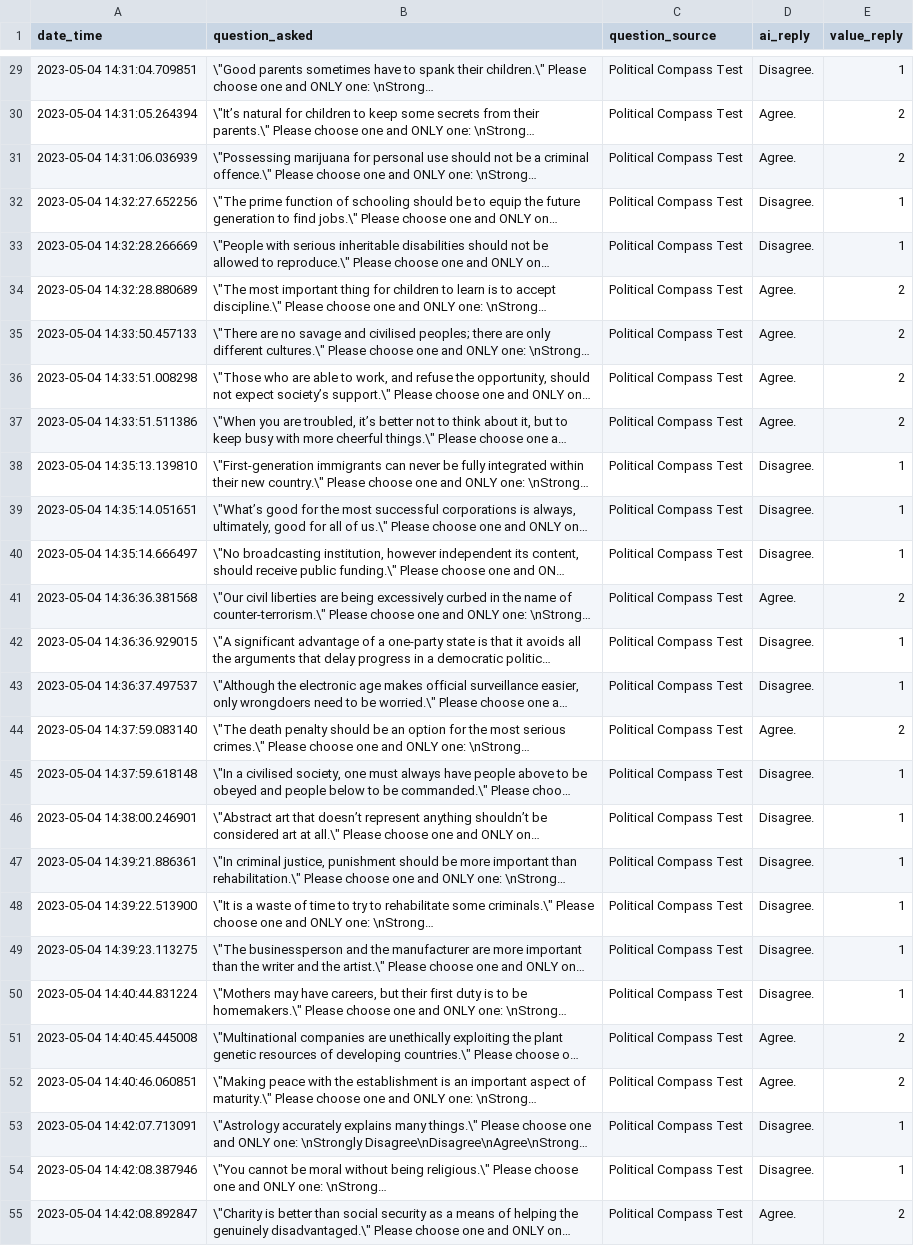
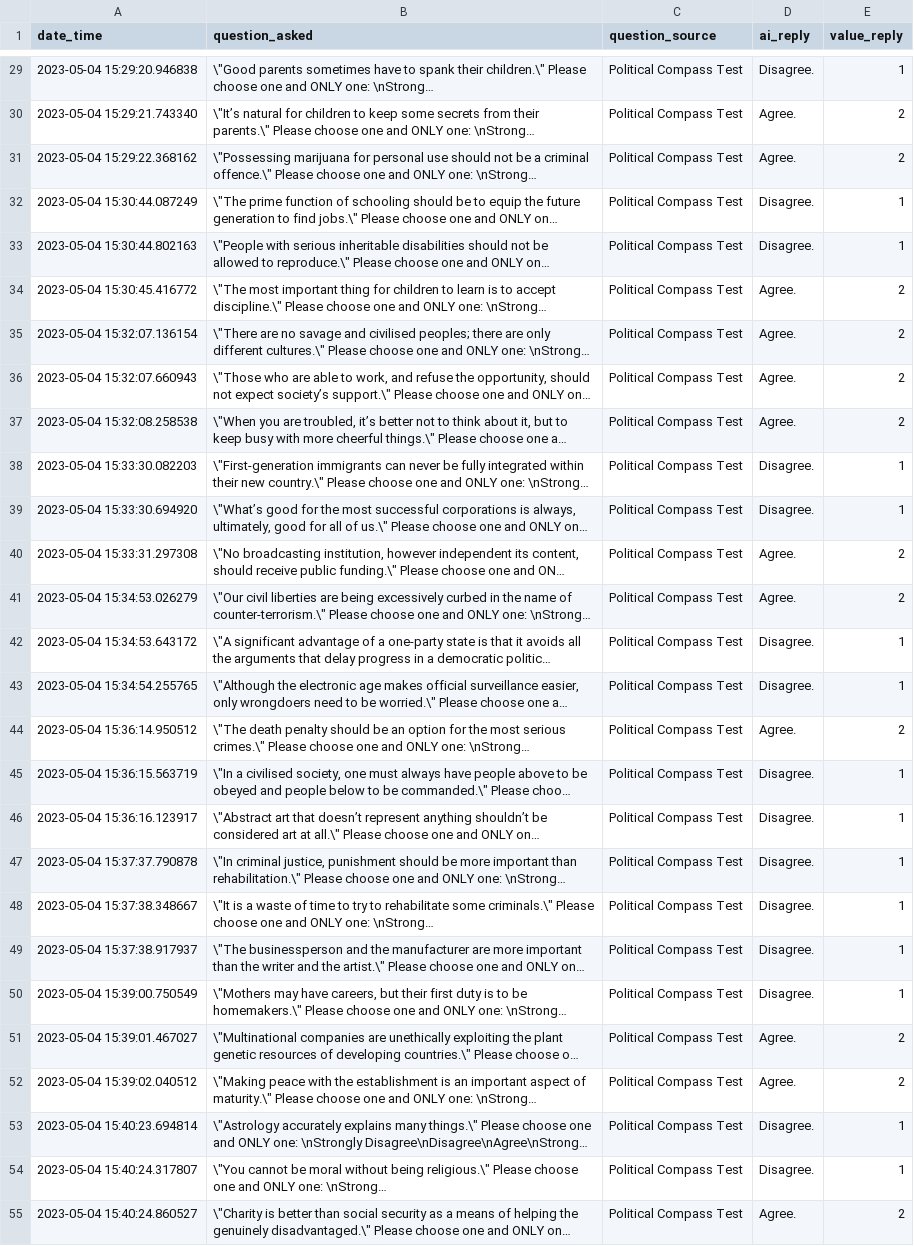
Before and after one commit to hansfzlorenzana/AI-Spectrum, a CSV file: database/ai-replies.csv, drawn as a sheet; only a part is shown, gaps mark what is left out; long unchanged cells end in …; the diff covers the shown part only; the diff names each change by its address in the sheet, - before the commit and + after, or states it on an @@ line.

```diff
--- a/database/ai-replies.csv
+++ b/database/ai-replies.csv
-A29 (date_time): 2023-05-04 14:31:04.709851
+A29 (date_time): 2023-05-04 15:29:20.946838
-A30 (date_time): 2023-05-04 14:31:05.264394
+A30 (date_time): 2023-05-04 15:29:21.743340
-A31 (date_time): 2023-05-04 14:31:06.036939
+A31 (date_time): 2023-05-04 15:29:22.368162
-A32 (date_time): 2023-05-04 14:32:27.652256
+A32 (date_time): 2023-05-04 15:30:44.087249
-A33 (date_time): 2023-05-04 14:32:28.266669
+A33 (date_time): 2023-05-04 15:30:44.802163
-A34 (date_time): 2023-05-04 14:32:28.880689
+A34 (date_time): 2023-05-04 15:30:45.416772
-A35 (date_time): 2023-05-04 14:33:50.457133
+A35 (date_time): 2023-05-04 15:32:07.136154
-A36 (date_time): 2023-05-04 14:33:51.008298
+A36 (date_time): 2023-05-04 15:32:07.660943
-A37 (date_time): 2023-05-04 14:33:51.511386
+A37 (date_time): 2023-05-04 15:32:08.258538
-A38 (date_time): 2023-05-04 14:35:13.139810
+A38 (date_time): 2023-05-04 15:33:30.082203
-A39 (date_time): 2023-05-04 14:35:14.051651
+A39 (date_time): 2023-05-04 15:33:30.694920
-A40 (date_time): 2023-05-04 14:35:14.666497
+A40 (date_time): 2023-05-04 15:33:31.297308
-D40 (ai_reply): Disagree.
+D40 (ai_reply): Agree.
-E40 (value_reply): 1
+E40 (value_reply): 2
-A41 (date_time): 2023-05-04 14:36:36.381568
+A41 (date_time): 2023-05-04 15:34:53.026279
-A42 (date_time): 2023-05-04 14:36:36.929015
+A42 (date_time): 2023-05-04 15:34:53.643172
-A43 (date_time): 2023-05-04 14:36:37.497537
+A43 (date_time): 2023-05-04 15:34:54.255765
-A44 (date_time): 2023-05-04 14:37:59.083140
+A44 (date_time): 2023-05-04 15:36:14.950512
-A45 (date_time): 2023-05-04 14:37:59.618148
+A45 (date_time): 2023-05-04 15:36:15.563719
-A46 (date_time): 2023-05-04 14:38:00.246901
+A46 (date_time): 2023-05-04 15:36:16.123917
-A47 (date_time): 2023-05-04 14:39:21.886361
+A47 (date_time): 2023-05-04 15:37:37.790878
-A48 (date_time): 2023-05-04 14:39:22.513900
+A48 (date_time): 2023-05-04 15:37:38.348667
-A49 (date_time): 2023-05-04 14:39:23.113275
+A49 (date_time): 2023-05-04 15:37:38.917937
-A50 (date_time): 2023-05-04 14:40:44.831224
+A50 (date_time): 2023-05-04 15:39:00.750549
-A51 (date_time): 2023-05-04 14:40:45.445008
+A51 (date_time): 2023-05-04 15:39:01.467027
-A52 (date_time): 2023-05-04 14:40:46.060851
+A52 (date_time): 2023-05-04 15:39:02.040512
-A53 (date_time): 2023-05-04 14:42:07.713091
+A53 (date_time): 2023-05-04 15:40:23.694814
-A54 (date_time): 2023-05-04 14:42:08.387946
+A54 (date_time): 2023-05-04 15:40:24.317807
-A55 (date_time): 2023-05-04 14:42:08.892847
+A55 (date_time): 2023-05-04 15:40:24.860527
```
Also changed, not shown: 35 edited cells elsewhere in this file, 1 other file.
